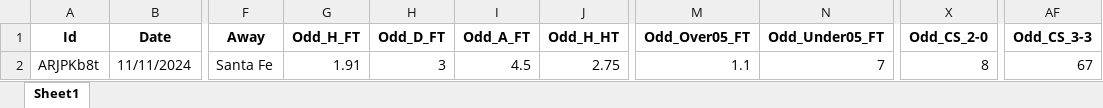
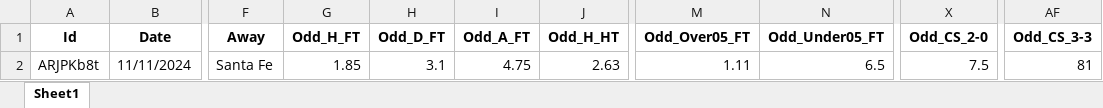
Before and after one commit to mtprado88/jogos_full, an Excel workbook: Jogos_da_Semana_FlashScore_2024-11-11.xlsx, sheet Sheet1, drawn as a sheet; only a part is shown, gaps mark what is left out; values as stored, in another font and other column widths than the file's, no borders; the diff names each change by its address in the sheet, - before the commit and + after, or states it on an @@ line.

Commit message:
Atualizando o arquivo XLSX

```diff
--- a/Jogos_da_Semana_FlashScore_2024-11-11.xlsx (sheet Sheet1)
+++ b/Jogos_da_Semana_FlashScore_2024-11-11.xlsx (sheet Sheet1)
-G2 (Odd_H_FT): 1.91
+G2 (Odd_H_FT): 1.85
-H2 (Odd_D_FT): 3
+H2 (Odd_D_FT): 3.1
-I2 (Odd_A_FT): 4.5
+I2 (Odd_A_FT): 4.75
-J2 (Odd_H_HT): 2.75
+J2 (Odd_H_HT): 2.63
-M2 (Odd_Over05_FT): 1.1
+M2 (Odd_Over05_FT): 1.11
-N2 (Odd_Under05_FT): 7
+N2 (Odd_Under05_FT): 6.5
-X2 (Odd_CS_2-0): 8
+X2 (Odd_CS_2-0): 7.5
-AF2 (Odd_CS_3-3): 67
+AF2 (Odd_CS_3-3): 81
```
